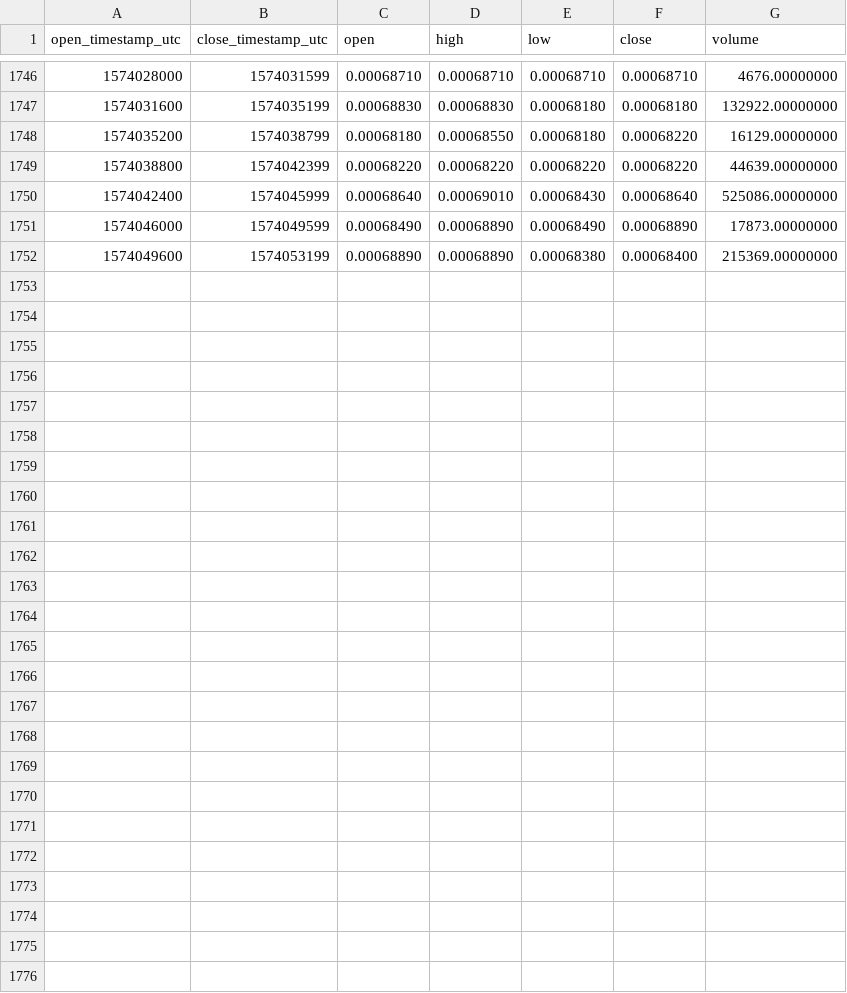
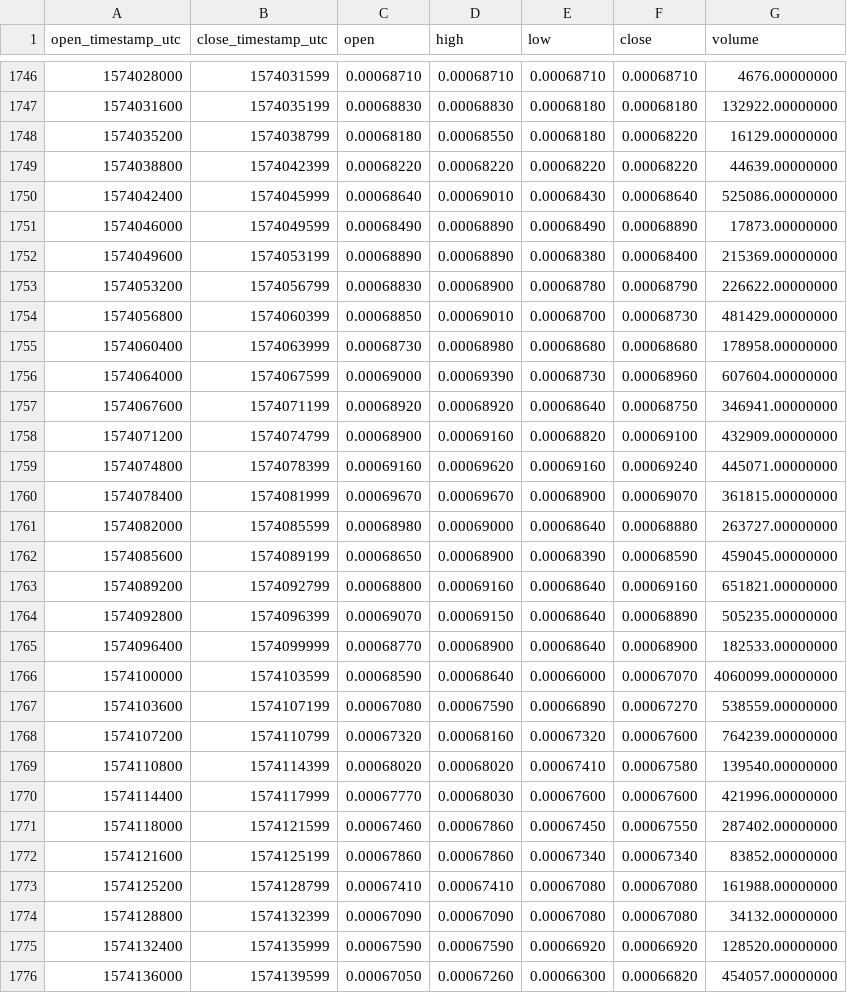
Before and after one commit to cryptobigbro/binance-CHZBNB, a CSV file: binance-CHZBNB-1h.csv, drawn as a sheet; only a part is shown, gaps mark what is left out.

Commit message:
Update OHLCV data.

```diff
--- a/binance-CHZBNB-1h.csv
+++ b/binance-CHZBNB-1h.csv
@@ -1752 +1752,25 @@ open_timestamp_utc,close_timestamp_utc,open,high,low,close,volume
 1574049600,1574053199,0.00068890,0.00068890,0.00068380,0.00068400,215369.00000000
+1574053200,1574056799,0.00068830,0.00068900,0.00068780,0.00068790,226622.00000000
+1574056800,1574060399,0.00068850,0.00069010,0.00068700,0.00068730,481429.00000000
+1574060400,1574063999,0.00068730,0.00068980,0.00068680,0.00068680,178958.00000000
+1574064000,1574067599,0.00069000,0.00069390,0.00068730,0.00068960,607604.00000000
+1574067600,1574071199,0.00068920,0.00068920,0.00068640,0.00068750,346941.00000000
+1574071200,1574074799,0.00068900,0.00069160,0.00068820,0.00069100,432909.00000000
+1574074800,1574078399,0.00069160,0.00069620,0.00069160,0.00069240,445071.00000000
+1574078400,1574081999,0.00069670,0.00069670,0.00068900,0.00069070,361815.00000000
+1574082000,1574085599,0.00068980,0.00069000,0.00068640,0.00068880,263727.00000000
+1574085600,1574089199,0.00068650,0.00068900,0.00068390,0.00068590,459045.00000000
+1574089200,1574092799,0.00068800,0.00069160,0.00068640,0.00069160,651821.00000000
+1574092800,1574096399,0.00069070,0.00069150,0.00068640,0.00068890,505235.00000000
+1574096400,1574099999,0.00068770,0.00068900,0.00068640,0.00068900,182533.00000000
+1574100000,1574103599,0.00068590,0.00068640,0.00066000,0.00067070,4060099.00000000
+1574103600,1574107199,0.00067080,0.00067590,0.00066890,0.00067270,538559.00000000
+1574107200,1574110799,0.00067320,0.00068160,0.00067320,0.00067600,764239.00000000
+1574110800,1574114399,0.00068020,0.00068020,0.00067410,0.00067580,139540.00000000
+1574114400,1574117999,0.00067770,0.00068030,0.00067600,0.00067600,421996.00000000
+1574118000,1574121599,0.00067460,0.00067860,0.00067450,0.00067550,287402.00000000
+1574121600,1574125199,0.00067860,0.00067860,0.00067340,0.00067340,83852.00000000
+1574125200,1574128799,0.00067410,0.00067410,0.00067080,0.00067080,161988.00000000
+1574128800,1574132399,0.00067090,0.00067090,0.00067080,0.00067080,34132.00000000
+1574132400,1574135999,0.00067590,0.00067590,0.00066920,0.00066920,128520.00000000
+1574136000,1574139599,0.00067050,0.00067260,0.00066300,0.00066820,454057.00000000
```
Also changed, not shown: binance-CHZBNB-1d.csv.
